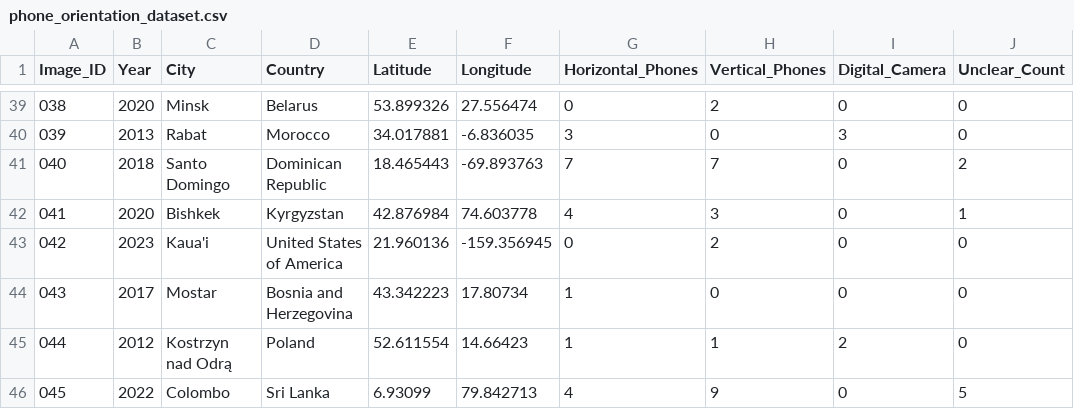
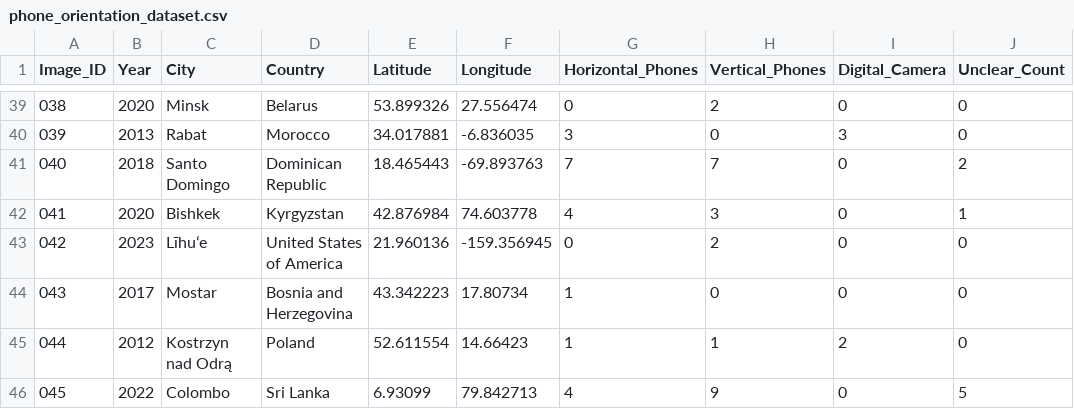
Before and after one commit to dursus/TimeGuessr-Phone-Orientation, a CSV file: phone_orientation_dataset.csv, drawn as a sheet; only a part is shown, gaps mark what is left out; the diff covers the shown part only; the diff names each change by its address in the sheet, - before the commit and + after, or states it on an @@ line.

Commit message:
Add files via upload

```diff
--- a/phone_orientation_dataset.csv
+++ b/phone_orientation_dataset.csv
-C43 (City): Kaua'i
+C43 (City): Līhuʻe
```
Also changed, not shown: 8 edited cells elsewhere in this file.
